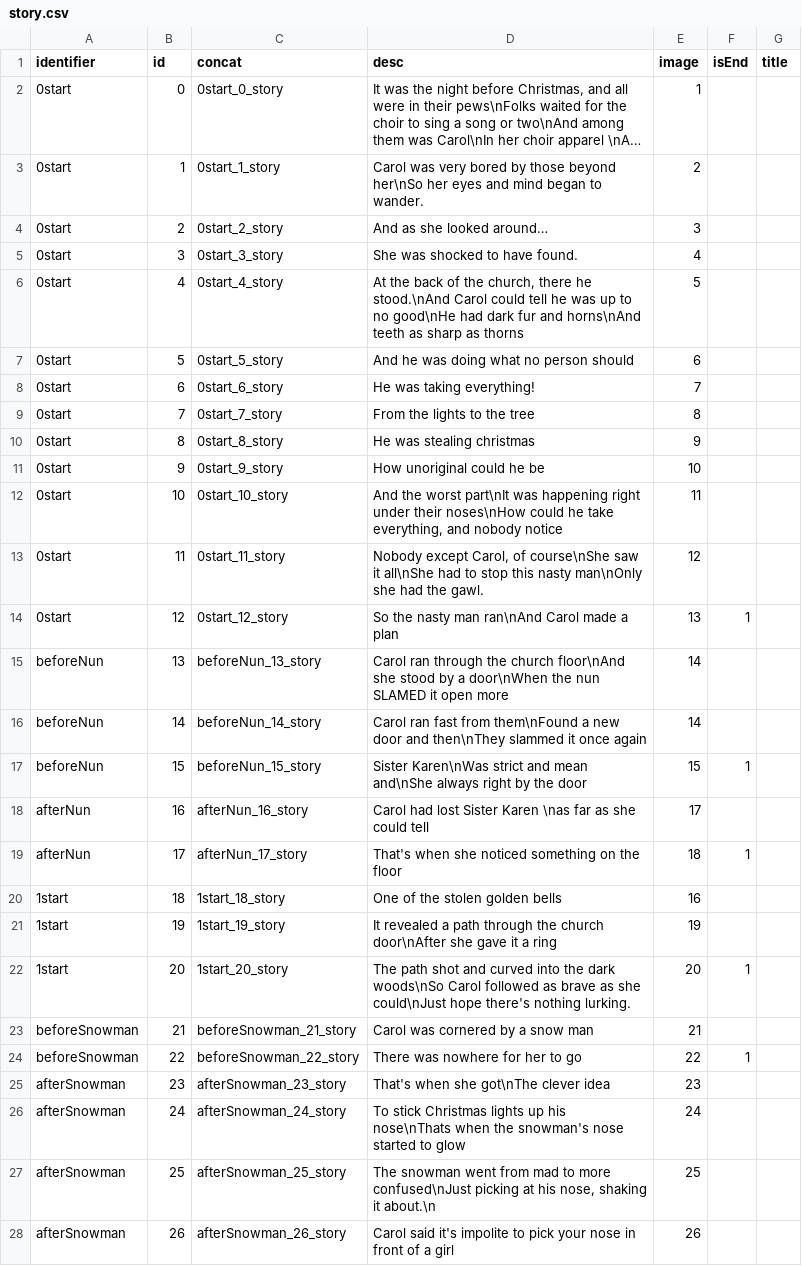
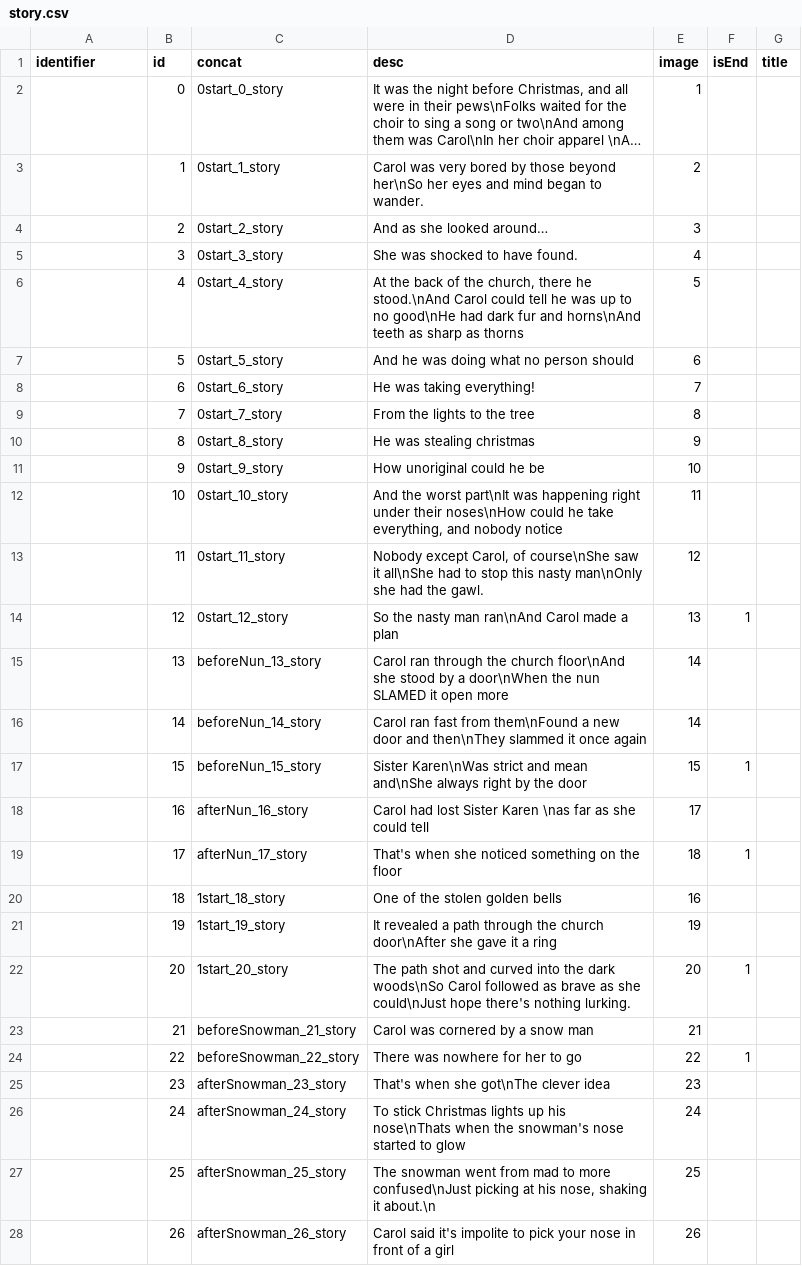
Before and after one commit to shshwdr/christmasLightRing, a CSV file: Assets/Resources/csv/story.csv, drawn as a sheet; only a part is shown; long unchanged cells end in …; the diff covers the shown part only; the diff names each change by its address in the sheet, - before the commit and + after, or states it on an @@ line.

```diff
--- a/Assets/Resources/csv/story.csv
+++ b/Assets/Resources/csv/story.csv
-A2:A14 (identifier): 0start
+A2:A14 (identifier): (empty)
-A15:A17 (identifier): beforeNun
+A15:A17 (identifier): (empty)
-A18:A19 (identifier): afterNun
+A18:A19 (identifier): (empty)
-A20:A22 (identifier): 1start
+A20:A22 (identifier): (empty)
-A23:A24 (identifier): beforeSnowman
+A23:A24 (identifier): (empty)
-A25:A28 (identifier): afterSnowman
+A25:A28 (identifier): (empty)
```
Also changed, not shown: 10 edited cells elsewhere in this file, Assets/Resources/csv/upgrade.csv, 32 other files.
